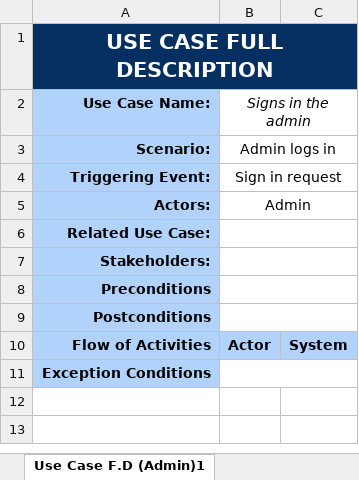
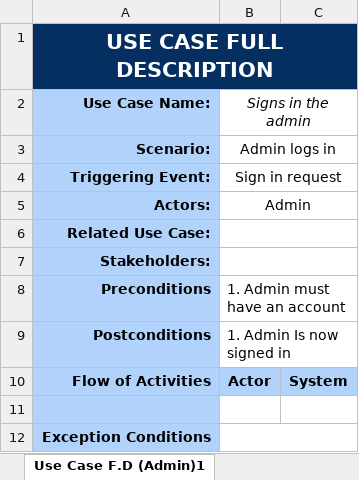
Before and after one commit to seans888/Project---LSC-2, an Excel workbook: Documentation/MSYSADD1/PROPOSE/Use_Case_Full_Description_Admin_Propose.xlsx, sheet Use Case F.D (Admin)1, drawn as a sheet; values as stored, in another font and other column widths than the file's, no borders; the diff names each change by its address in the sheet, - before the commit and + after, or states it on an @@ line.

Commit message:
update

```diff
--- a/Documentation/MSYSADD1/PROPOSE/Use_Case_Full_Description_Admin_Propose.xlsx (sheet Use Case F.D (Admin)1)
+++ b/Documentation/MSYSADD1/PROPOSE/Use_Case_Full_Description_Admin_Propose.xlsx (sheet Use Case F.D (Admin)1)
-B8 (Signs in the admin): (empty)
+B8 (Signs in the admin): 1. Admin must have an account
-B9 (Signs in the admin): (empty)
+B9 (Signs in the admin): 1. Admin Is now signed in
+row 11: (empty)
```
